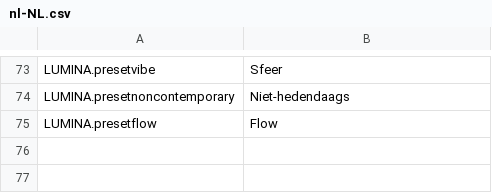
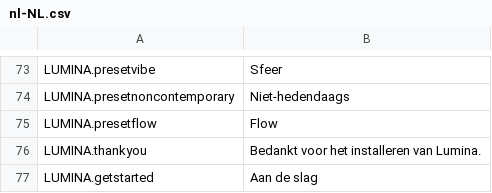
Before and after one commit to NyokoDev/LuminaCS2, a CSV file: l10n/nl-NL.csv, drawn as a sheet; only a part is shown, gaps mark what is left out; the diff names each change by its address in the sheet, - before the commit and + after, or states it on an @@ line.

```diff
--- a/l10n/nl-NL.csv
+++ b/l10n/nl-NL.csv
+row 76: LUMINA.thankyou | Bedankt voor het installeren van Lumina.
+row 77: LUMINA.getstarted | Aan de slag
```
Also changed, not shown: l10n/de-DE.csv, l10n/ja-JP.csv, 18 other files.
